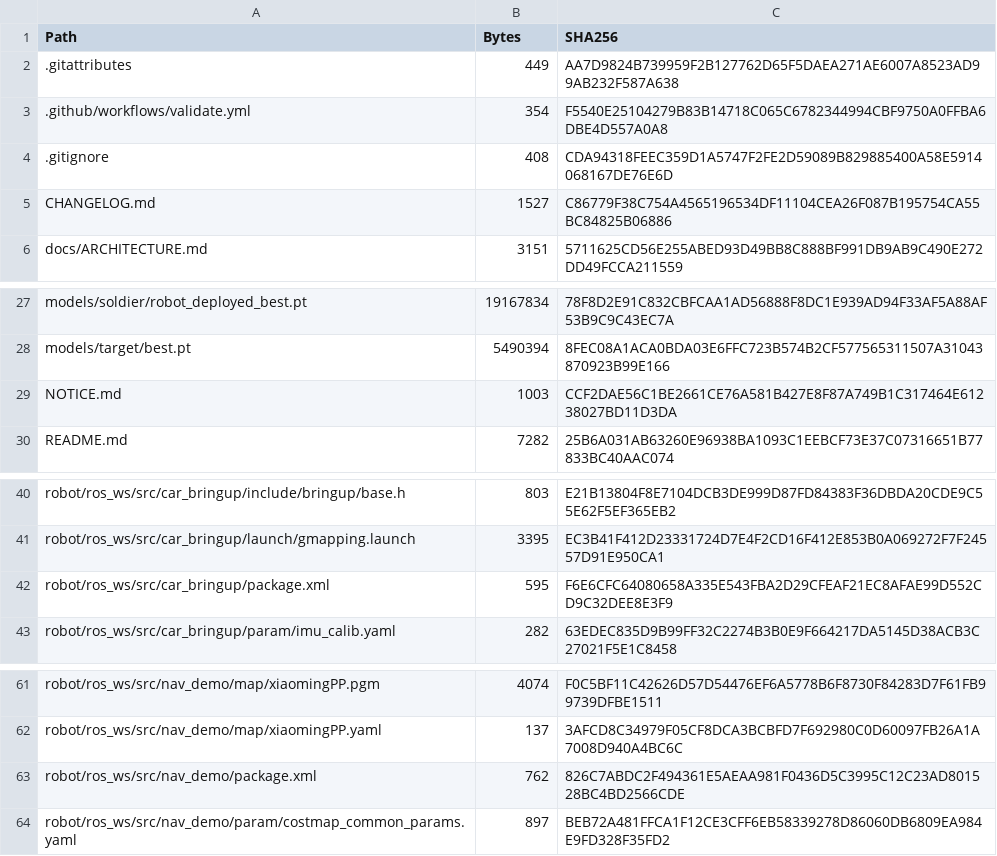
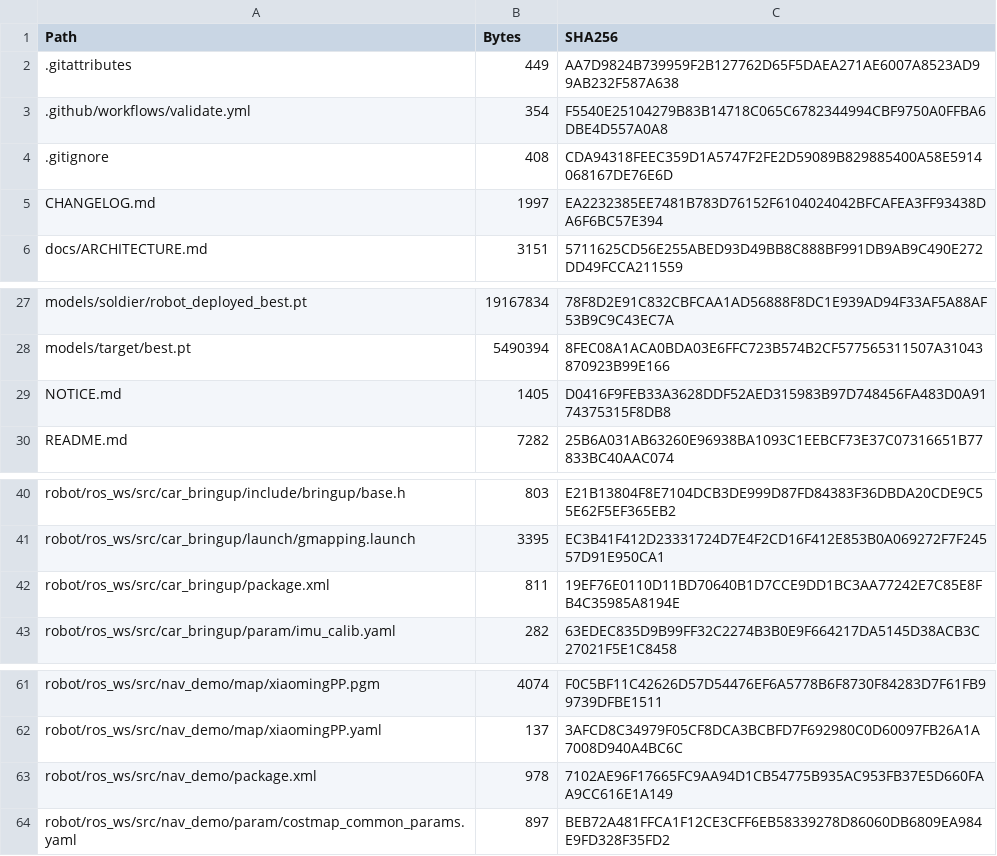
Before and after one commit to hema-ai-dev/raicom-2025-intelligent-recon-vehicle, a CSV file: MANIFEST.csv, drawn as a sheet; only a part is shown, gaps mark what is left out.

```diff
--- a/MANIFEST.csv
+++ b/MANIFEST.csv
@@ -4,3 +4,3 @@
 ".gitignore","408","CDA94318FEEC359D1A5747F2FE2D59089B829885400A58E5914068167DE76E6D"
-"CHANGELOG.md","1527","C86779F38C754A4565196534DF11104CEA26F087B195754CA55BC84825B06886"
+"CHANGELOG.md","1997","EA2232385EE7481B783D76152F6104024042BFCAFEA3FF93438DA6F6BC57E394"
 "docs/ARCHITECTURE.md","3151","5711625CD56E255ABED93D49BB8C888BF991DB9AB9C490E272DD49FCCA211559"
@@ -28,3 +28,3 @@
 "models/target/best.pt","5490394","8FEC08A1ACA0BDA03E6FFC723B574B2CF577565311507A31043870923B99E166"
-"NOTICE.md","1003","CCF2DAE56C1BE2661CE76A581B427E8F87A749B1C317464E61238027BD11D3DA"
+"NOTICE.md","1405","D0416F9FEB33A3628DDF52AED315983B97D748456FA483D0A9174375315F8DB8"
 "README.md","7282","25B6A031AB63260E96938BA1093C1EEBCF73E37C07316651B77833BC40AAC074"
@@ -41,3 +41,3 @@
 "robot/ros_ws/src/car_bringup/launch/gmapping.launch","3395","EC3B41F412D23331724D7E4F2CD16F412E853B0A069272F7F24557D91E950CA1"
-"robot/ros_ws/src/car_bringup/package.xml","595","F6E6CFC64080658A335E543FBA2D29CFEAF21EC8AFAE99D552CD9C32DEE8E3F9"
+"robot/ros_ws/src/car_bringup/package.xml","811","19EF76E0110D11BD70640B1D7CCE9DD1BC3AA77242E7C85E8FB4C35985A8194E"
 "robot/ros_ws/src/car_bringup/param/imu_calib.yaml","282","63EDEC835D9B99FF32C2274B3B0E9F664217DA5145D38ACB3C27021F5E1C8458"
@@ -62,3 +62,3 @@
 "robot/ros_ws/src/nav_demo/map/xiaomingPP.yaml","137","3AFCD8C34979F05CF8DCA3BCBFD7F692980C0D60097FB26A1A7008D940A4BC6C"
-"robot/ros_ws/src/nav_demo/package.xml","762","826C7ABDC2F494361E5AEAA981F0436D5C3995C12C23AD801528BC4BD2566CDE"
+"robot/ros_ws/src/nav_demo/package.xml","978","7102AE96F17665FC9AA94D1CB54775B935AC953FB37E5D660FAA9CC616E1A149"
 "robot/ros_ws/src/nav_demo/param/costmap_common_params.yaml","897","BEB72A481FFCA1F12CE3CFF6EB58339278D86060DB6809EA984E9FD328F35FD2"
```
Also changed, not shown: 4 other files.
